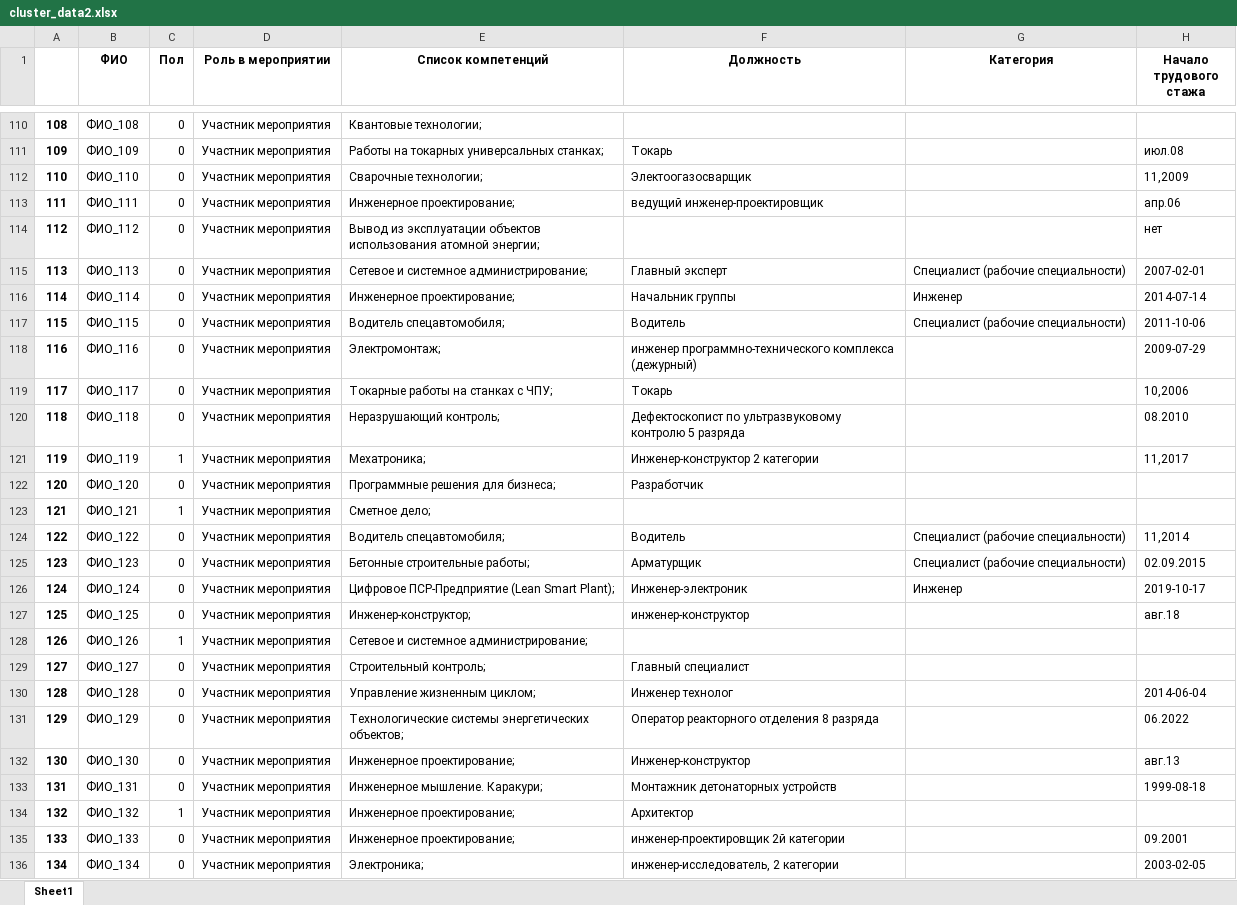
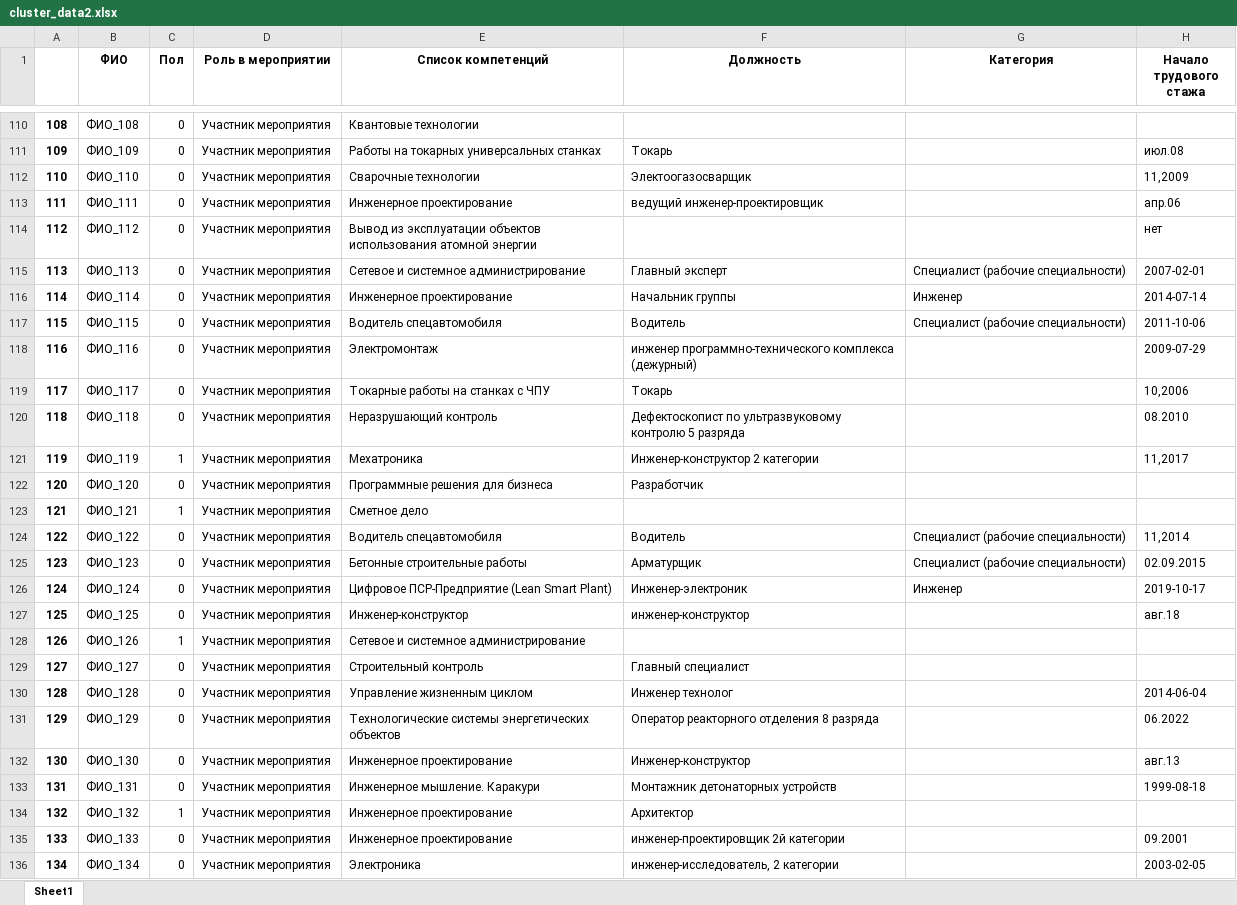
Before and after one commit to Winleynnn/hack_cluster, an Excel workbook: cluster_data2.xlsx, sheet Sheet1, drawn as a sheet; only a part is shown, gaps mark what is left out; values as stored, in another font and other column widths than the file's, no borders; the diff covers the shown part only; the diff names each change by its address in the sheet, - before the commit and + after, or states it on an @@ line.

```diff
--- a/cluster_data2.xlsx (sheet Sheet1)
+++ b/cluster_data2.xlsx (sheet Sheet1)
-E110 (Список компетенций): Квантовые технологии;
+E110 (Список компетенций): Квантовые технологии
-E111 (Список компетенций): Работы на токарных универсальных станках;
+E111 (Список компетенций): Работы на токарных универсальных станках
-E112 (Список компетенций): Сварочные технологии;
+E112 (Список компетенций): Сварочные технологии
-E113 (Список компетенций): Инженерное проектирование;
+E113 (Список компетенций): Инженерное проектирование
-E114 (Список компетенций): …использования атомной энергии;
+E114 (Список компетенций): …использования атомной энергии
-E115 (Список компетенций): Сетевое и системное администрирование;
+E115 (Список компетенций): Сетевое и системное администрирование
-E116 (Список компетенций): Инженерное проектирование;
+E116 (Список компетенций): Инженерное проектирование
-E117 (Список компетенций): Водитель спецавтомобиля;
+E117 (Список компетенций): Водитель спецавтомобиля
-E118 (Список компетенций): Электромонтаж;
+E118 (Список компетенций): Электромонтаж
-E119 (Список компетенций): Токарные работы на станках с ЧПУ;
+E119 (Список компетенций): Токарные работы на станках с ЧПУ
-E120 (Список компетенций): Неразрушающий контроль;
+E120 (Список компетенций): Неразрушающий контроль
-E121 (Список компетенций): Мехатроника;
+E121 (Список компетенций): Мехатроника
-E122 (Список компетенций): Программные решения для бизнеса;
+E122 (Список компетенций): Программные решения для бизнеса
-E123 (Список компетенций): Сметное дело;
+E123 (Список компетенций): Сметное дело
-E124 (Список компетенций): Водитель спецавтомобиля;
+E124 (Список компетенций): Водитель спецавтомобиля
-E125 (Список компетенций): Бетонные строительные работы;
+E125 (Список компетенций): Бетонные строительные работы
-E126 (Список компетенций): Цифровое ПСР-Предприятие (Lean Smart Plant);
+E126 (Список компетенций): Цифровое ПСР-Предприятие (Lean Smart Plant)
-E127 (Список компетенций): Инженер-конструктор;
+E127 (Список компетенций): Инженер-конструктор
-E128 (Список компетенций): Сетевое и системное администрирование;
+E128 (Список компетенций): Сетевое и системное администрирование
-E129 (Список компетенций): Строительный контроль;
+E129 (Список компетенций): Строительный контроль
-E130 (Список компетенций): Управление жизненным циклом;
+E130 (Список компетенций): Управление жизненным циклом
-E131 (Список компетенций): …системы энергетических объектов;
+E131 (Список компетенций): …системы энергетических объектов
-E132 (Список компетенций): Инженерное проектирование;
+E132 (Список компетенций): Инженерное проектирование
-E133 (Список компетенций): Инженерное мышление. Каракури;
+E133 (Список компетенций): Инженерное мышление. Каракури
-E134:E135 (Список компетенций): Инженерное проектирование;
+E134:E135 (Список компетенций): Инженерное проектирование
-E136 (Список компетенций): Электроника;
+E136 (Список компетенций): Электроника
```
Also changed, not shown: 686 edited cells elsewhere in this sheet, 2 other files.
